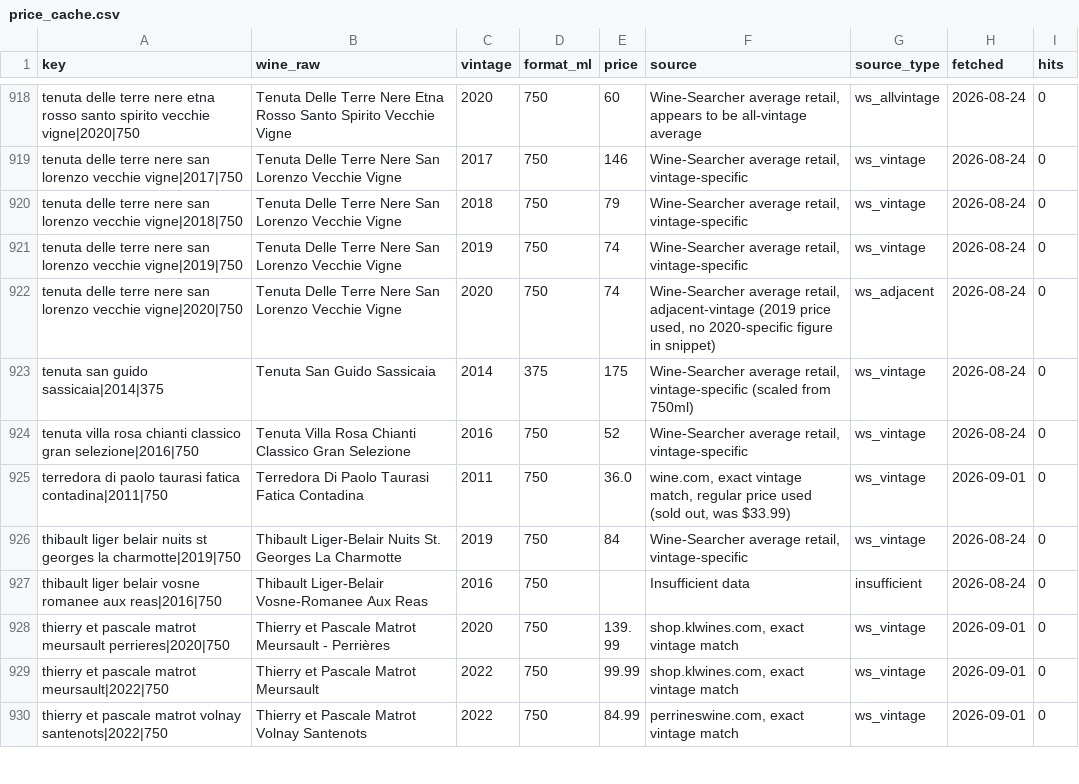
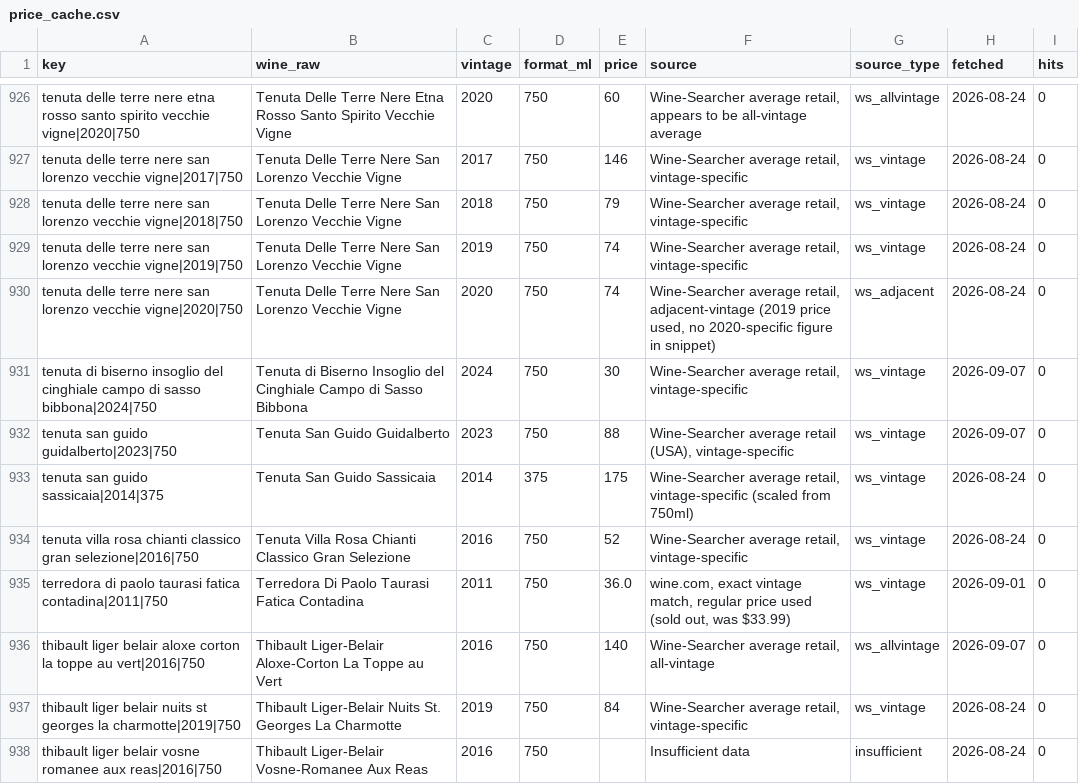
Before and after one commit to otplabs-io/agentic-auction-template, a CSV file: price_cache.csv, drawn as a sheet; only a part is shown, gaps mark what is left out; the shorter side is filled out with more unchanged rows; the diff covers the shown part only.

```diff
--- a/price_cache.csv
+++ b/price_cache.csv
@@ -922,2 +930,4 @@ tenuta delle terre nere san lorenzo vecchie vigne|2019|750,Tenuta Delle Terre Ne
 tenuta delle terre nere san lorenzo vecchie vigne|2020|750,Tenuta Delle Terre Nere San Lorenzo Vecchie Vigne,2020,750,74,"Wine-Searcher average retail, adjacent-vintage (2019 price used, no 2020-specific figure in snippet)",ws_adjacent,2026-08-24,0
+tenuta di biserno insoglio del cinghiale campo di sasso bibbona|2024|750,Tenuta di Biserno Insoglio del Cinghiale Campo di Sasso Bibbona,2024,750,30,"Wine-Searcher average retail, vintage-specific",ws_vintage,2026-09-07,0
+tenuta san guido guidalberto|2023|750,Tenuta San Guido Guidalberto,2023,750,88,"Wine-Searcher average retail (USA), vintage-specific",ws_vintage,2026-09-07,0
 tenuta san guido sassicaia|2014|375,Tenuta San Guido Sassicaia,2014,375,175,"Wine-Searcher average retail, vintage-specific (scaled from 750ml)",ws_vintage,2026-08-24,0
@@ -925,2 +935,3 @@ tenuta villa rosa chianti classico gran selezione|2016|750,Tenuta Villa Rosa Chi
 terredora di paolo taurasi fatica contadina|2011|750,Terredora Di Paolo Taurasi Fatica Contadina,2011,750,36.0,"wine.com, exact vintage match, regular price used (sold out, was $33.99)",ws_vintage,2026-09-01,0
+thibault liger belair aloxe corton la toppe au vert|2016|750,Thibault Liger-Belair Aloxe-Corton La Toppe au Vert,2016,750,140,"Wine-Searcher average retail, all-vintage",ws_allvintage,2026-09-07,0
 thibault liger belair nuits st georges la charmotte|2019|750,Thibault Liger-Belair Nuits St. Georges La Charmotte,2019,750,84,"Wine-Searcher average retail, vintage-specific",ws_vintage,2026-08-24,0
```
Also changed, not shown: 17 added rows elsewhere in this file, 1 other file.
